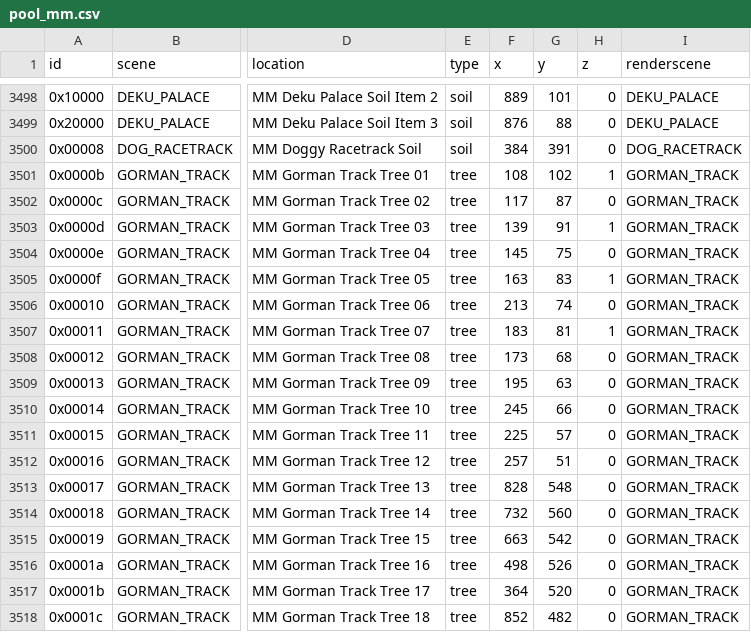
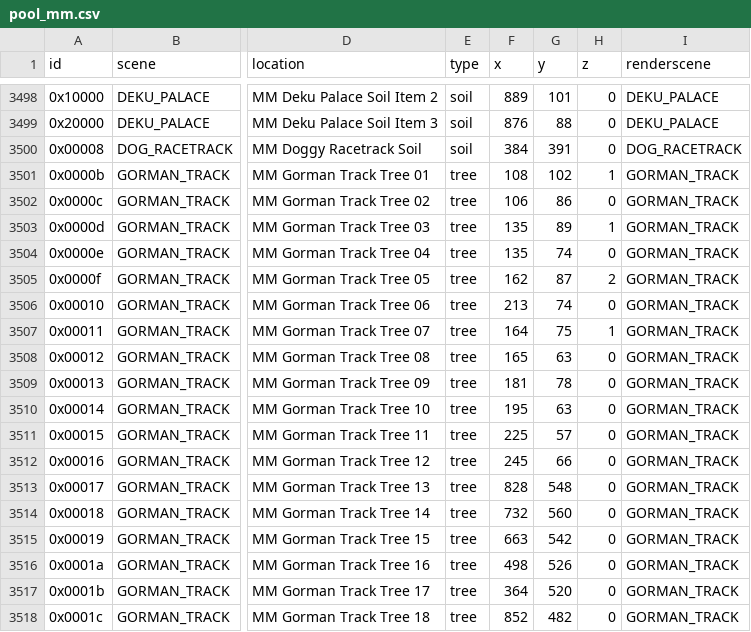
Before and after one commit to Loupimo/OoTMMCombo-Tracker, a CSV file: Resources/Objects/pool_mm.csv, drawn as a sheet; only a part is shown, gaps mark what is left out; the diff names each change by its address in the sheet, - before the commit and + after, or states it on an @@ line.

```diff
--- a/Resources/Objects/pool_mm.csv
+++ b/Resources/Objects/pool_mm.csv
-F3502 (x): 117
+F3502 (x): 106
-G3502 (y): 87
+G3502 (y): 86
-F3503 (x): 139
+F3503 (x): 135
-G3503 (y): 91
+G3503 (y): 89
-F3504 (x): 145
+F3504 (x): 135
-G3504 (y): 75
+G3504 (y): 74
-F3505 (x): 163
+F3505 (x): 162
-G3505 (y): 83
+G3505 (y): 87
-H3505 (z): 1
+H3505 (z): 2
-F3507 (x): 183
+F3507 (x): 164
-G3507 (y): 81
+G3507 (y): 75
-F3508 (x): 173
+F3508 (x): 165
-G3508 (y): 68
+G3508 (y): 63
-F3509 (x): 195
+F3509 (x): 181
-G3509 (y): 63
+G3509 (y): 78
-F3510 (x): 245
+F3510 (x): 195
-G3510 (y): 66
+G3510 (y): 63
-F3512 (x): 257
+F3512 (x): 245
-G3512 (y): 51
+G3512 (y): 66
```
Also changed, not shown: 4 other files.
